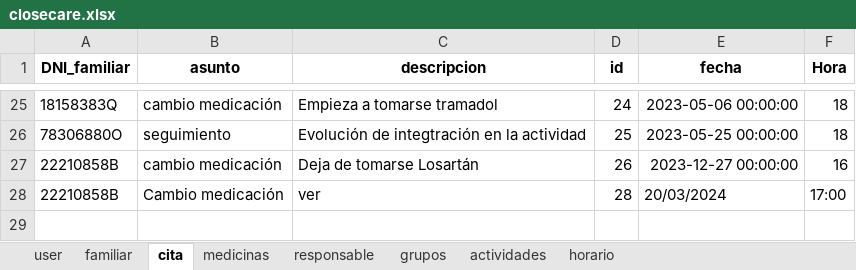
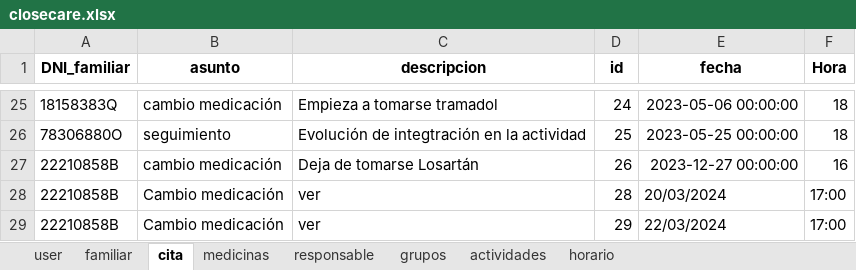
Before and after one commit to closecarefundation/PY-to-APK, an Excel workbook: closecare.xlsx, sheet cita, drawn as a sheet; only a part is shown, gaps mark what is left out; values as stored, in another font and other column widths than the file's, no borders; the diff names each change by its address in the sheet, - before the commit and + after, or states it on an @@ line.

```diff
--- a/closecare.xlsx (sheet cita)
+++ b/closecare.xlsx (sheet cita)
+row 29: 22210858B | Cambio medicación | ver | 29 | 22/03/2024 | 17:00
```
